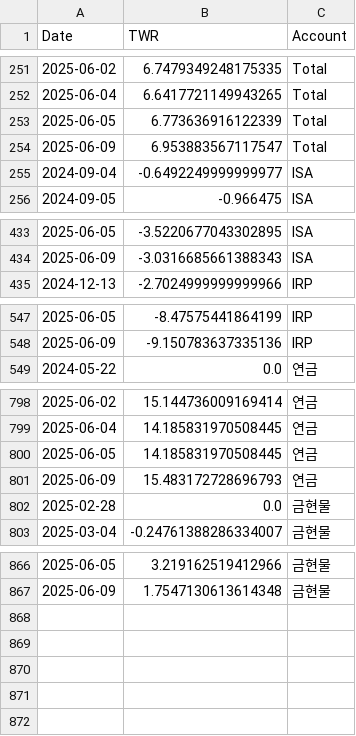
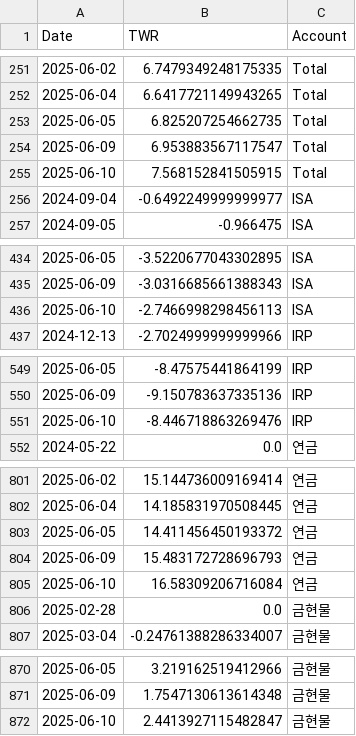
Before and after one commit to Ang0415/Ang1, a CSV file: twr_results.csv, drawn as a sheet; only a part is shown, gaps mark what is left out.

Commit message:
Automated update: performance results 20250611_210005

```diff
--- a/twr_results.csv
+++ b/twr_results.csv
@@ -252,4 +252,5 @@
 2025-06-04,6.6417721149943265,Total
-2025-06-05,6.773636916122339,Total
+2025-06-05,6.825207254662735,Total
 2025-06-09,6.953883567117547,Total
+2025-06-10,7.568152841505915,Total
 2024-09-04,-0.6492249999999977,ISA
@@ -434,2 +435,3 @@
 2025-06-09,-3.0316685661388343,ISA
+2025-06-10,-2.7466998298456113,ISA
 2024-12-13,-2.7024999999999966,IRP
@@ -548,2 +550,3 @@
 2025-06-09,-9.150783637335136,IRP
+2025-06-10,-8.446718863269476,IRP
 2024-05-22,0.0,연금
@@ -799,4 +802,5 @@
 2025-06-04,14.185831970508445,연금
-2025-06-05,14.185831970508445,연금
+2025-06-05,14.411456450193372,연금
 2025-06-09,15.483172728696793,연금
+2025-06-10,16.58309206716084,연금
 2025-02-28,0.0,금현물
@@ -867 +871,2 @@
 2025-06-09,1.7547130613614348,금현물
+2025-06-10,2.4413927115482847,금현물
```
Also changed, not shown: 1 other file.
